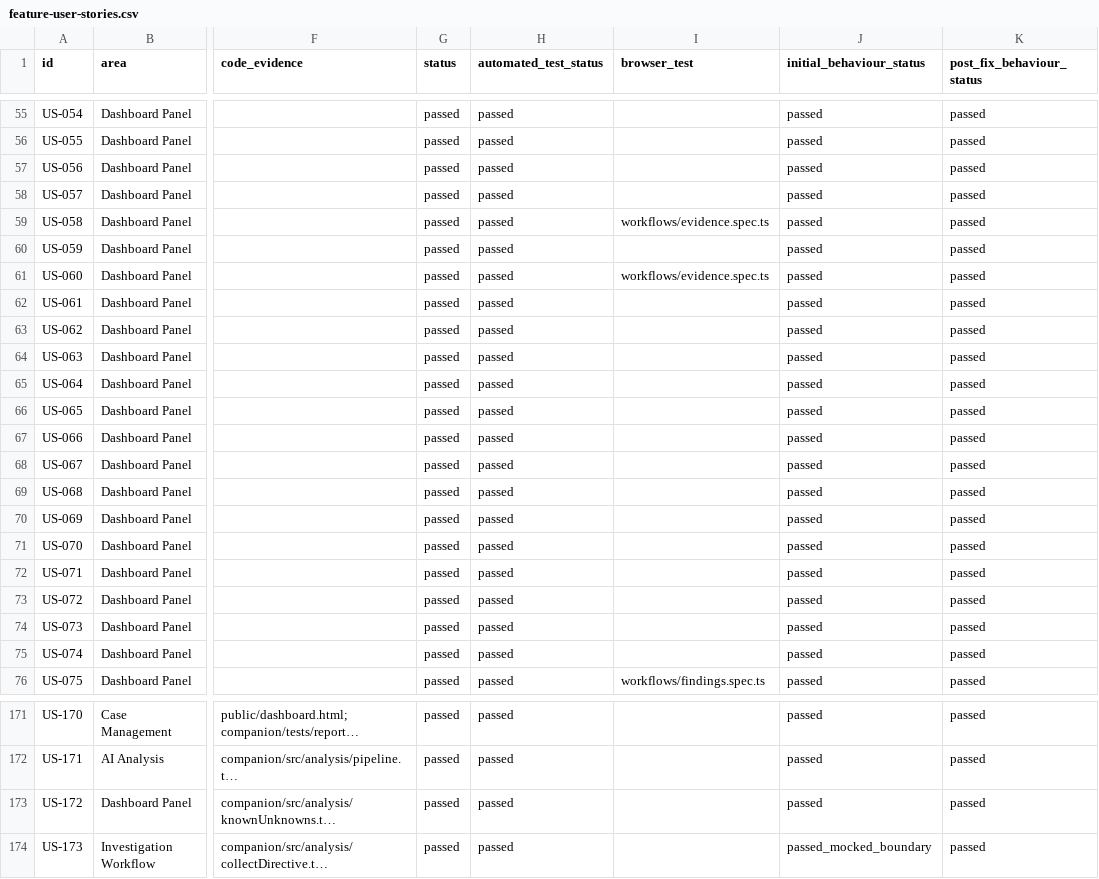
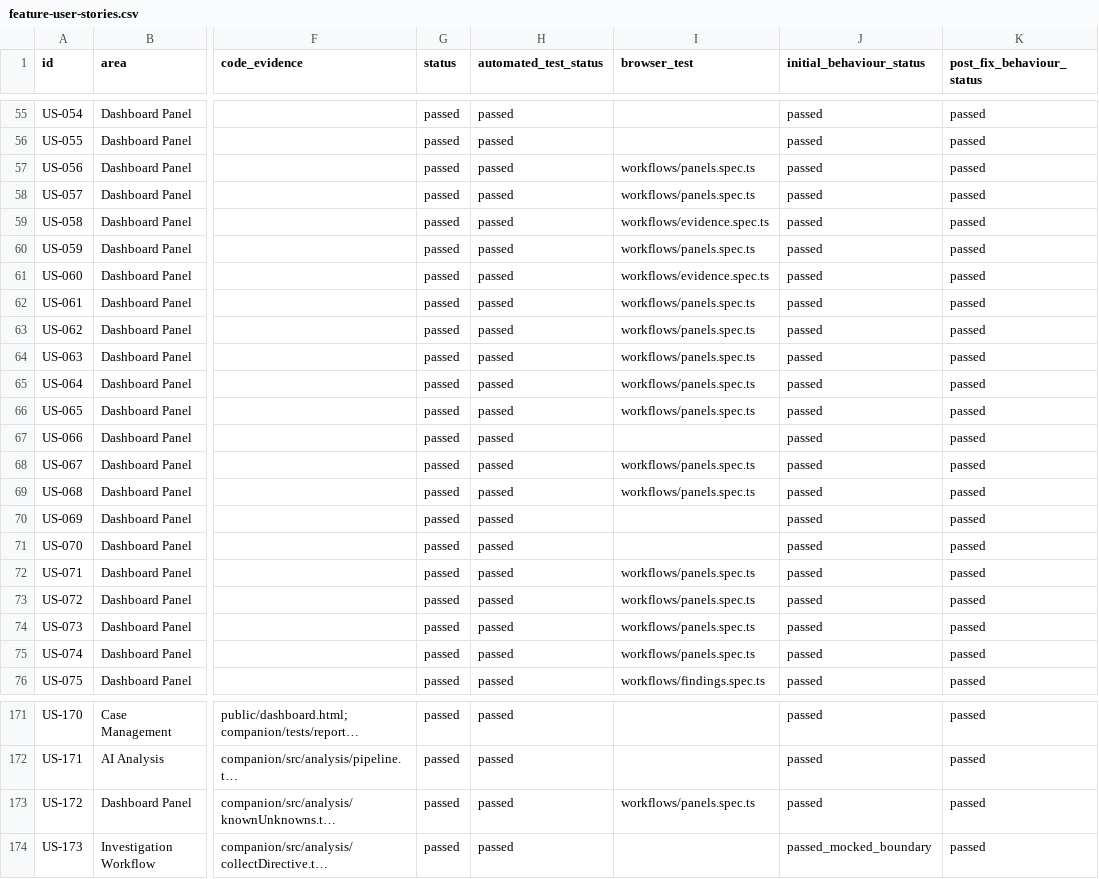
Before and after one commit to hasamba/DFIR-Companion, a CSV file: feature-user-stories.csv, drawn as a sheet; only a part is shown, gaps mark what is left out; long unchanged cells end in …; the diff covers the shown part only; the diff names each change by its address in the sheet, - before the commit and + after, or states it on an @@ line.

```diff
--- a/feature-user-stories.csv
+++ b/feature-user-stories.csv
-I57:I58 (browser_test): (empty)
+I57:I58 (browser_test): workflows/panels.spec.ts
-I60 (browser_test): (empty)
+I60 (browser_test): workflows/panels.spec.ts
-I62:I66 (browser_test): (empty)
+I62:I66 (browser_test): workflows/panels.spec.ts
-I68:I69 (browser_test): (empty)
+I68:I69 (browser_test): workflows/panels.spec.ts
-I72:I75 (browser_test): (empty)
+I72:I75 (browser_test): workflows/panels.spec.ts
-I173 (browser_test): (empty)
+I173 (browser_test): workflows/panels.spec.ts
```
Also changed, not shown: 5 edited cells elsewhere in this file, 1 other file.
